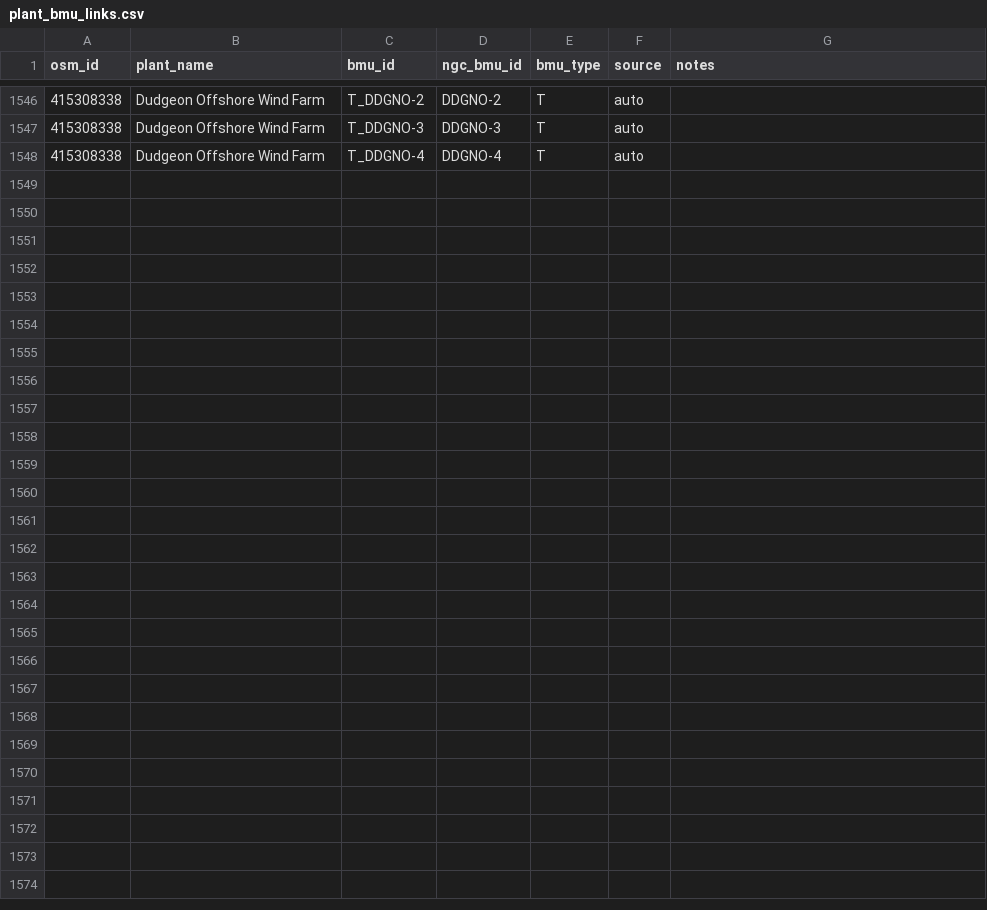
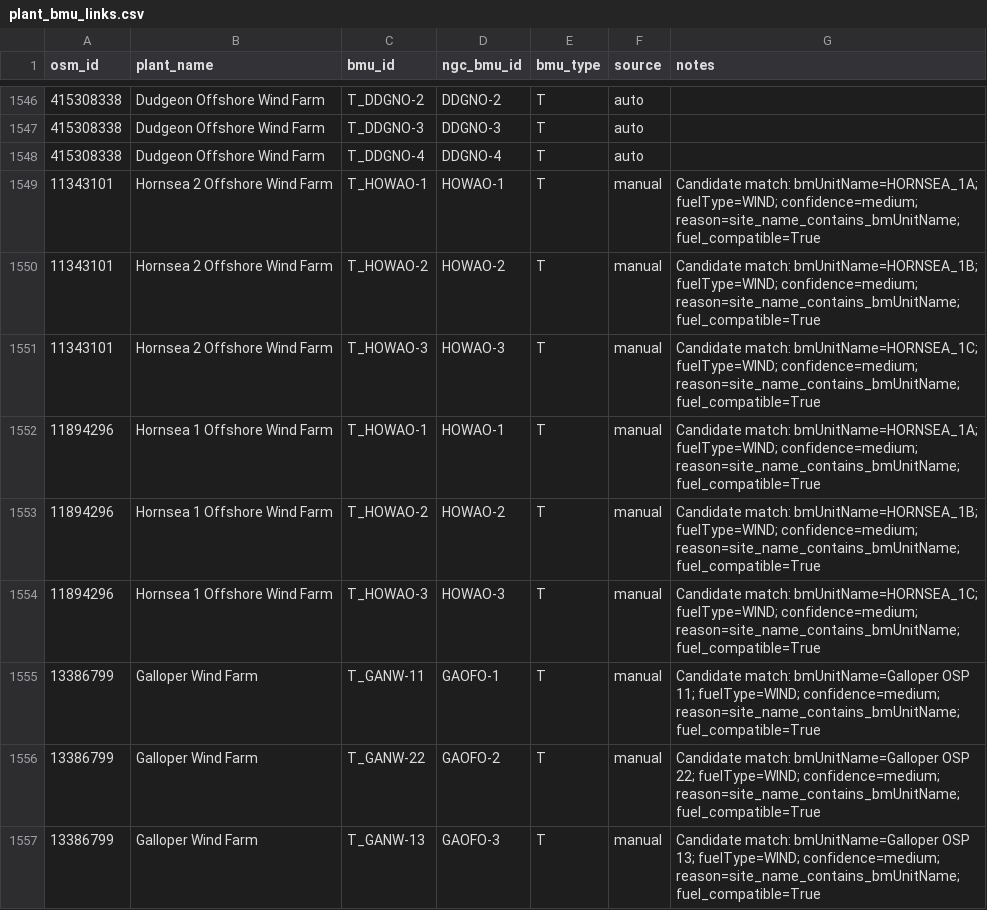
Before and after one commit to PatrickAvis/grid2poster, a CSV file: data/regions/uk/reference/editable/plant_bmu_links.csv, drawn as a sheet; only a part is shown, gaps mark what is left out; the diff covers the shown part only; the diff names each change by its address in the sheet, - before the commit and + after, or states it on an @@ line.

Commit message:
Refactor UK data structure and update mapping files
- Introduced new directories for organizing UK reference data: `source`, `editable`, and `generated`.
- Updated paths in `bmu_data.py`, `manual_plants.py`, and other scripts to reflect the new structure.
- Renamed and updated GeoJSON files for plants and generators, including `plants_web.geojson` to `bmu_sites_web.geojson` and added `all_generators_web.geojson`.
- Enhanced `.gitignore` to exclude legacy files and updated README for clarity on data organization and usage.
- Added new entries in CSV files for candidate matches and unmapped displayable BMUs.

```diff
--- a/data/regions/uk/reference/editable/plant_bmu_links.csv
+++ b/data/regions/uk/reference/editable/plant_bmu_links.csv
+row 1549: 11343101 | Hornsea 2 Offshore Wind Farm | T_HOWAO-1 | HOWAO-1 | T | manual | Candidate match: bmUnitName=HORNSEA_1A; fuelType=WIND; confidence=medium; reason=site_name_contains_bmUnitName; fuel_compatible=True
+row 1550: 11343101 | Hornsea 2 Offshore Wind Farm | T_HOWAO-2 | HOWAO-2 | T | manual | Candidate match: bmUnitName=HORNSEA_1B; fuelType=WIND; confidence=medium; reason=site_name_contains_bmUnitName; fuel_compatible=True
+row 1551: 11343101 | Hornsea 2 Offshore Wind Farm | T_HOWAO-3 | HOWAO-3 | T | manual | Candidate match: bmUnitName=HORNSEA_1C; fuelType=WIND; confidence=medium; reason=site_name_contains_bmUnitName; fuel_compatible=True
+row 1552: 11894296 | Hornsea 1 Offshore Wind Farm | T_HOWAO-1 | HOWAO-1 | T | manual | Candidate match: bmUnitName=HORNSEA_1A; fuelType=WIND; confidence=medium; reason=site_name_contains_bmUnitName; fuel_compatible=True
+row 1553: 11894296 | Hornsea 1 Offshore Wind Farm | T_HOWAO-2 | HOWAO-2 | T | manual | Candidate match: bmUnitName=HORNSEA_1B; fuelType=WIND; confidence=medium; reason=site_name_contains_bmUnitName; fuel_compatible=True
+row 1554: 11894296 | Hornsea 1 Offshore Wind Farm | T_HOWAO-3 | HOWAO-3 | T | manual | Candidate match: bmUnitName=HORNSEA_1C; fuelType=WIND; confidence=medium; reason=site_name_contains_bmUnitName; fuel_compatible=True
+row 1555: 13386799 | Galloper Wind Farm | T_GANW-11 | GAOFO-1 | T | manual | Candidate match: bmUnitName=Galloper OSP 11; fuelType=WIND; confidence=medium; reason=site_name_contains_bmUnitName; fuel_compatible=True
+row 1556: 13386799 | Galloper Wind Farm | T_GANW-22 | GAOFO-2 | T | manual | Candidate match: bmUnitName=Galloper OSP 22; fuelType=WIND; confidence=medium; reason=site_name_contains_bmUnitName; fuel_compatible=True
+row 1557: 13386799 | Galloper Wind Farm | T_GANW-13 | GAOFO-3 | T | manual | Candidate match: bmUnitName=Galloper OSP 13; fuelType=WIND; confidence=medium; reason=site_name_contains_bmUnitName; fuel_compatible=True
```
Also changed, not shown: 9 added rows elsewhere in this file, data/regions/uk/reference/generated/bmu_unmapped_displayable.csv, 20 other files.
